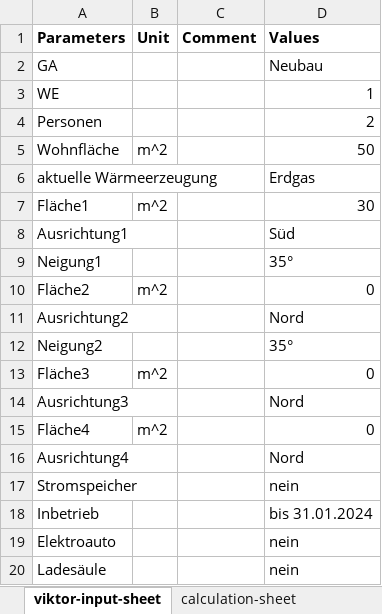
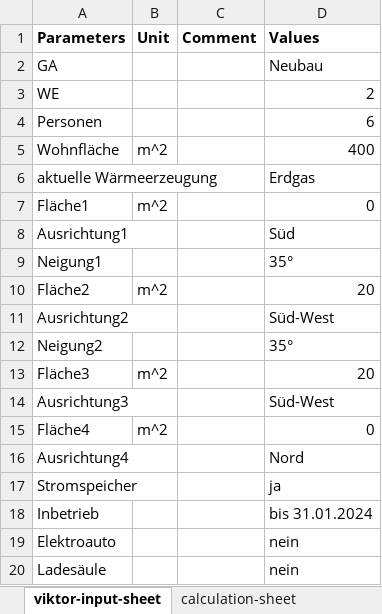
Before and after one commit to Nanebe11/BIPV-T-Kalkulator, an Excel workbook: break_even2.xlsx, sheet viktor-input-sheet, drawn as a sheet; values as stored, in another font and other column widths than the file's, no borders; the diff names each change by its address in the sheet, - before the commit and + after, or states it on an @@ line.

```diff
--- a/break_even2.xlsx (sheet viktor-input-sheet)
+++ b/break_even2.xlsx (sheet viktor-input-sheet)
-D3 (Values): 1
+D3 (Values): 2
-D4 (Values): 2
+D4 (Values): 6
-D5 (Values): 50
+D5 (Values): 400
-D7 (Values): 30
+D7 (Values): 0
-D10 (Values): 0
+D10 (Values): 20
-D11 (Values): Nord
+D11 (Values): Süd-West
-D13 (Values): 0
+D13 (Values): 20
-D14 (Values): Nord
+D14 (Values): Süd-West
-D17 (Values): nein
+D17 (Values): ja
```
Also changed, not shown: sheet calculation-sheet, sheet viktor-output-sheet, formulas that keep their value, energie_bedarf.xlsx, oekologische.xlsx, 3 other files.
